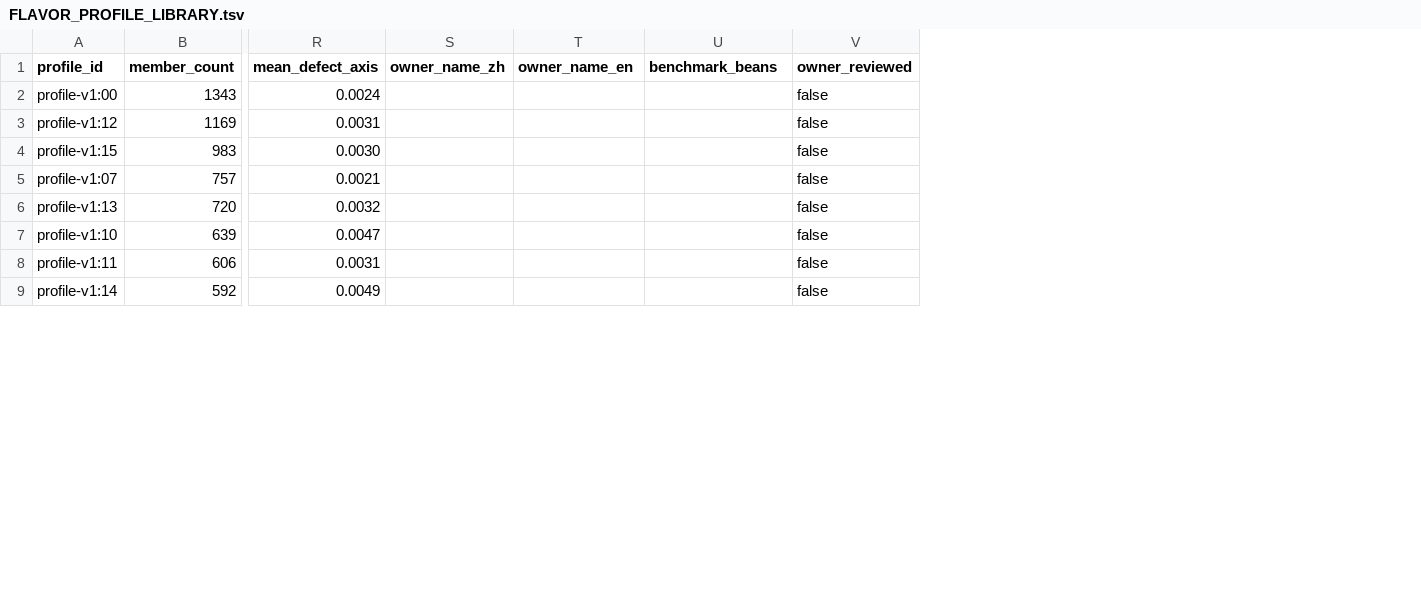
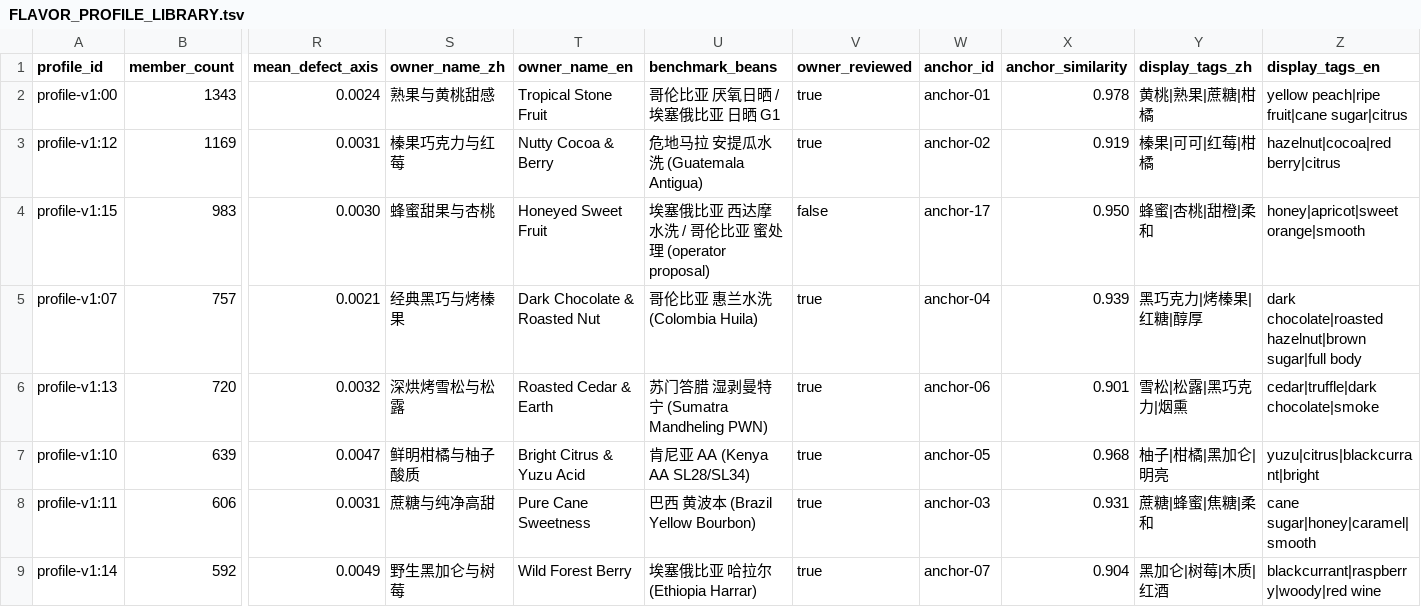
Before and after one commit to dpan538/coffee-flavor-research, a TSV file: db/data/product-vector-v1/FLAVOR_PROFILE_LIBRARY.tsv, drawn as a sheet; only a part is shown, gaps mark what is left out; the diff covers the shown part only; the diff names each change by its address in the sheet, - before the commit and + after, or states it on an @@ line.

```diff
--- a/db/data/product-vector-v1/FLAVOR_PROFILE_LIBRARY.tsv
+++ b/db/data/product-vector-v1/FLAVOR_PROFILE_LIBRARY.tsv
+column W (anchor_id), rows 2-9: anchor-01 | anchor-02 | anchor-17 | anchor-04 | anchor-06 | anchor-05 | anchor-03 | anchor-07
+column X (anchor_similarity), rows 2-9: 0.978 | 0.919 | 0.950 | 0.939 | 0.901 | 0.968 | 0.931 | 0.904
+column Y (display_tags_zh), rows 2-9: 黄桃|熟果|蔗糖|柑橘 | 榛果|可可|红莓|柑橘 | 蜂蜜|杏桃|甜橙|柔和 | 黑巧克力|烤榛果|红糖|醇厚 | 雪松|松露|黑巧克力|烟熏 | 柚子|柑橘|黑加仑|明亮 | 蔗糖|蜂蜜|焦糖|柔和 | 黑加仑|树莓|木质|红酒
+column Z (display_tags_en), rows 2-9: yellow peach|ripe fruit|cane sugar|citrus | hazelnut|cocoa|red berry|citrus | honey|apricot|sweet orange|smooth | dark chocolate|roasted hazelnut|brown sugar|full body | cedar|truffle|dark chocolate|smoke | yuzu|citrus|blackcurrant|bright | cane sugar|honey|caramel|smooth | blackcurrant|raspberry|woody|red wine
-S2 (owner_name_zh): (empty)
+S2 (owner_name_zh): 熟果与黄桃甜感
-T2 (owner_name_en): (empty)
+T2 (owner_name_en): Tropical Stone Fruit
-U2 (benchmark_beans): (empty)
+U2 (benchmark_beans): 哥伦比亚 厌氧日晒 / 埃塞俄比亚 日晒 G1
-V2:V3 (owner_reviewed): false
+V2:V3 (owner_reviewed): true
-S3 (owner_name_zh): (empty)
+S3 (owner_name_zh): 榛果巧克力与红莓
-T3 (owner_name_en): (empty)
+T3 (owner_name_en): Nutty Cocoa & Berry
-U3 (benchmark_beans): (empty)
+U3 (benchmark_beans): 危地马拉 安提瓜水洗 (Guatemala Antigua)
-S4 (owner_name_zh): (empty)
+S4 (owner_name_zh): 蜂蜜甜果与杏桃
-T4 (owner_name_en): (empty)
+T4 (owner_name_en): Honeyed Sweet Fruit
-U4 (benchmark_beans): (empty)
+U4 (benchmark_beans): 埃塞俄比亚 西达摩 水洗 / 哥伦比亚 蜜处理 (operator proposal)
-S5 (owner_name_zh): (empty)
+S5 (owner_name_zh): 经典黑巧与烤榛果
-T5 (owner_name_en): (empty)
+T5 (owner_name_en): Dark Chocolate & Roasted Nut
-U5 (benchmark_beans): (empty)
+U5 (benchmark_beans): 哥伦比亚 惠兰水洗 (Colombia Huila)
-V5:V9 (owner_reviewed): false
+V5:V9 (owner_reviewed): true
-S6 (owner_name_zh): (empty)
+S6 (owner_name_zh): 深烘烤雪松与松露
-T6 (owner_name_en): (empty)
+T6 (owner_name_en): Roasted Cedar & Earth
-U6 (benchmark_beans): (empty)
+U6 (benchmark_beans): 苏门答腊 湿剥曼特宁 (Sumatra Mandheling PWN)
-S7 (owner_name_zh): (empty)
+S7 (owner_name_zh): 鲜明柑橘与柚子酸质
-T7 (owner_name_en): (empty)
+T7 (owner_name_en): Bright Citrus & Yuzu Acid
-U7 (benchmark_beans): (empty)
+U7 (benchmark_beans): 肯尼亚 AA (Kenya AA SL28/SL34)
-S8 (owner_name_zh): (empty)
+S8 (owner_name_zh): 蔗糖与纯净高甜
-T8 (owner_name_en): (empty)
+T8 (owner_name_en): Pure Cane Sweetness
-U8 (benchmark_beans): (empty)
+U8 (benchmark_beans): 巴西 黄波本 (Brazil Yellow Bourbon)
-S9 (owner_name_zh): (empty)
+S9 (owner_name_zh): 野生黑加仑与树莓
-T9 (owner_name_en): (empty)
+T9 (owner_name_en): Wild Forest Berry
-U9 (benchmark_beans): (empty)
+U9 (benchmark_beans): 埃塞俄比亚 哈拉尔 (Ethiopia Harrar)
```
Also changed, not shown: 32 edited cells elsewhere in this file, 17 other files.
